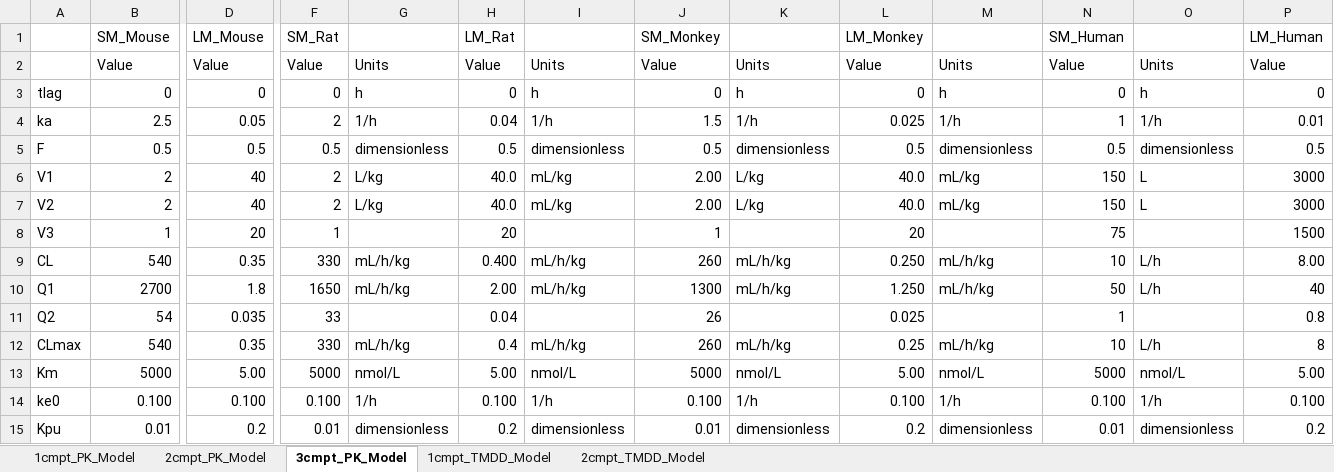
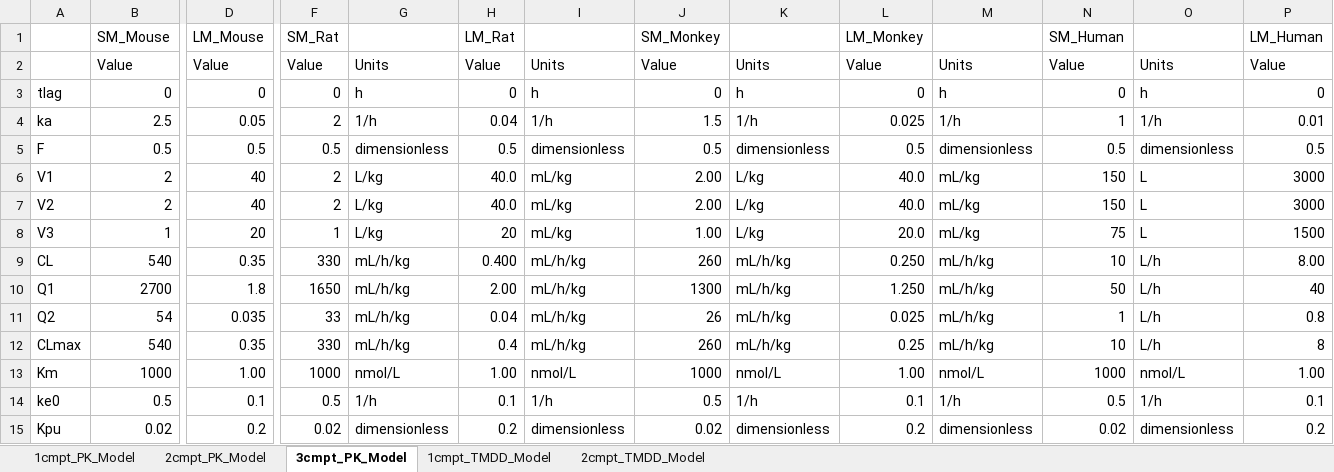
Before and after one commit to pkpdapp-team/pkpdapp, an Excel workbook: pkpdapp/pkpdapp/migrations/models/ParametersValue_Species.xlsx, sheet 3cmpt_PK_Model, drawn as a sheet; only a part is shown, gaps mark what is left out; values as stored, in another font and other column widths than the file's, no cell formats; the diff covers the shown part only; the diff names each change by its address in the sheet, - before the commit and + after, or states it on an @@ line.

Commit message:
update default parameters and make variables in tmdd models consistent

```diff
--- a/pkpdapp/pkpdapp/migrations/models/ParametersValue_Species.xlsx (sheet 3cmpt_PK_Model)
+++ b/pkpdapp/pkpdapp/migrations/models/ParametersValue_Species.xlsx (sheet 3cmpt_PK_Model)
-G8: (empty)
+G8: L/kg
-I8: (empty)
+I8: mL/kg
-J8: 1
+J8: 1.00
-K8: (empty)
+K8: L/kg
-L8: 20
+L8: 20.0
-M8: (empty)
+M8: mL/kg
-O8: (empty)
+O8: L
-G11: (empty)
+G11: mL/h/kg
-I11: (empty)
+I11: mL/h/kg
-K11: (empty)
+K11: mL/h/kg
-M11: (empty)
+M11: mL/h/kg
-O11: (empty)
+O11: L/h
-B13: 5000
+B13: 1000
-D13: 5.00
+D13: 1.00
-F13: 5000
+F13: 1000
-H13: 5.00
+H13: 1.00
-J13: 5000
+J13: 1000
-L13: 5.00
+L13: 1.00
-N13: 5000
+N13: 1000
-P13: 5.00
+P13: 1.00
-B14: 0.100
+B14: 0.5
-D14: 0.100
+D14: 0.1
-F14: 0.100
+F14: 0.5
-H14: 0.100
+H14: 0.1
-J14: 0.100
+J14: 0.5
-L14: 0.100
+L14: 0.1
-N14: 0.100
+N14: 0.5
-P14: 0.100
+P14: 0.1
-B15: 0.01
+B15: 0.02
-F15: 0.01
+F15: 0.02
-J15: 0.01
+J15: 0.02
-N15: 0.01
+N15: 0.02
```
Also changed, not shown: 1 edited cell elsewhere in this sheet, sheet 2cmpt_TMDD_Model, sheet 1cmpt_TMDD_Model, sheet 2cmpt_PK_Model, sheet 1cmpt_PK_Model, cell formats, formulas that keep their value, 5 other files.
